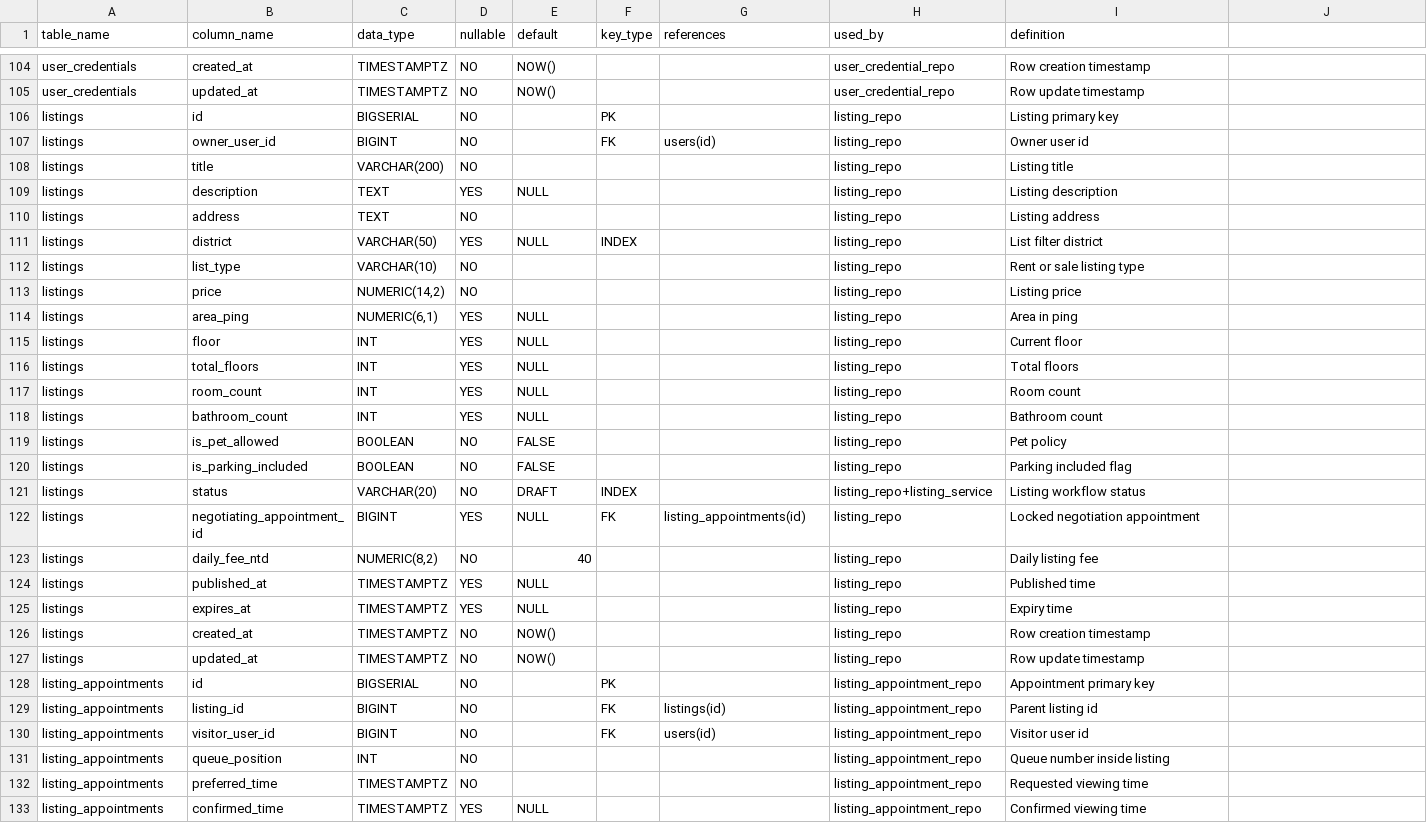
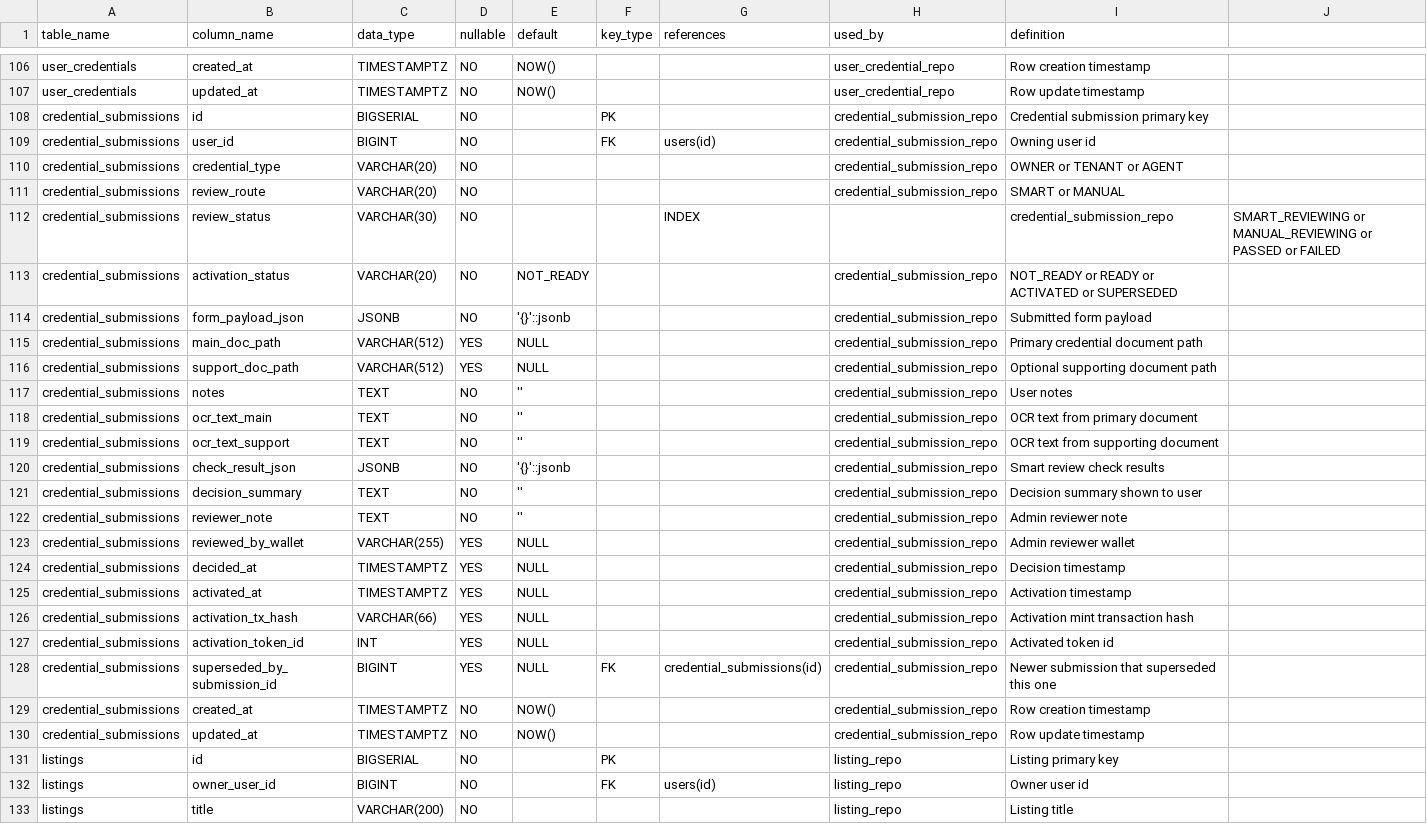
Before and after one commit to Warrenchang0816/onchain-project, a CSV file: docs/database/relational-database-spec.csv, drawn as a sheet; only a part is shown, gaps mark what is left out; the shorter side is filled out with more unchanged rows; the diff covers the shown part only.

Commit message:
feat: wire gate 1 credential activation flow

```diff
--- a/docs/database/relational-database-spec.csv
+++ b/docs/database/relational-database-spec.csv
@@ -105,2 +107,25 @@ user_credentials,created_at,TIMESTAMPTZ,NO,NOW(),,,user_credential_repo,Row crea
 user_credentials,updated_at,TIMESTAMPTZ,NO,NOW(),,,user_credential_repo,Row update timestamp
+credential_submissions,id,BIGSERIAL,NO,,PK,,credential_submission_repo,Credential submission primary key
+credential_submissions,user_id,BIGINT,NO,,FK,users(id),credential_submission_repo,Owning user id
+credential_submissions,credential_type,VARCHAR(20),NO,,, ,credential_submission_repo,OWNER or TENANT or AGENT
+credential_submissions,review_route,VARCHAR(20),NO,,, ,credential_submission_repo,SMART or MANUAL
+credential_submissions,review_status,VARCHAR(30),NO,,,INDEX,,credential_submission_repo,SMART_REVIEWING or MANUAL_REVIEWING or PASSED or FAILED
+credential_submissions,activation_status,VARCHAR(20),NO,NOT_READY,,,credential_submission_repo,NOT_READY or READY or ACTIVATED or SUPERSEDED
+credential_submissions,form_payload_json,JSONB,NO,'{}'::jsonb,,,credential_submission_repo,Submitted form payload
+credential_submissions,main_doc_path,VARCHAR(512),YES,NULL,,,credential_submission_repo,Primary credential document path
+credential_submissions,support_doc_path,VARCHAR(512),YES,NULL,,,credential_submission_repo,Optional supporting document path
+credential_submissions,notes,TEXT,NO,'' ,,,credential_submission_repo,User notes
+credential_submissions,ocr_text_main,TEXT,NO,'' ,,,credential_submission_repo,OCR text from primary document
+credential_submissions,ocr_text_support,TEXT,NO,'' ,,,credential_submission_repo,OCR text from supporting document
+credential_submissions,check_result_json,JSONB,NO,'{}'::jsonb,,,credential_submission_repo,Smart review check results
+credential_submissions,decision_summary,TEXT,NO,'' ,,,credential_submission_repo,Decision summary shown to user
+credential_submissions,reviewer_note,TEXT,NO,'' ,,,credential_submission_repo,Admin reviewer note
+credential_submissions,reviewed_by_wallet,VARCHAR(255),YES,NULL,,,credential_submission_repo,Admin reviewer wallet
+credential_submissions,decided_at,TIMESTAMPTZ,YES,NULL,,,credential_submission_repo,Decision timestamp
+credential_submissions,activated_at,TIMESTAMPTZ,YES,NULL,,,credential_submission_repo,Activation timestamp
+credential_submissions,activation_tx_hash,VARCHAR(66),YES,NULL,,,credential_submission_repo,Activation mint transaction hash
+credential_submissions,activation_token_id,INT,YES,NULL,,,credential_submission_repo,Activated token id
+credential_submissions,superseded_by_submission_id,BIGINT,YES,NULL,FK,credential_submissions(id),credential_submission_repo,Newer submission that superseded this one
+credential_submissions,created_at,TIMESTAMPTZ,NO,NOW(),,,credential_submission_repo,Row creation timestamp
+credential_submissions,updated_at,TIMESTAMPTZ,NO,NOW(),,,credential_submission_repo,Row update timestamp
 listings,id,BIGSERIAL,NO,,PK,,listing_repo,Listing primary key
```
Also changed, not shown: 2 added rows elsewhere in this file, 34 other files.
